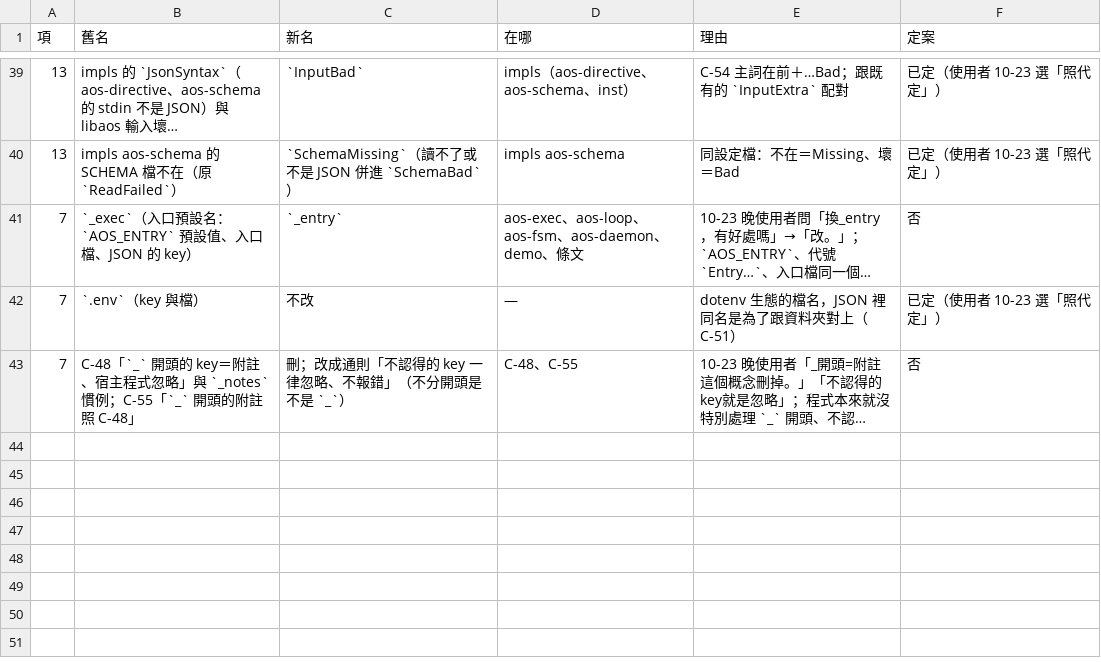
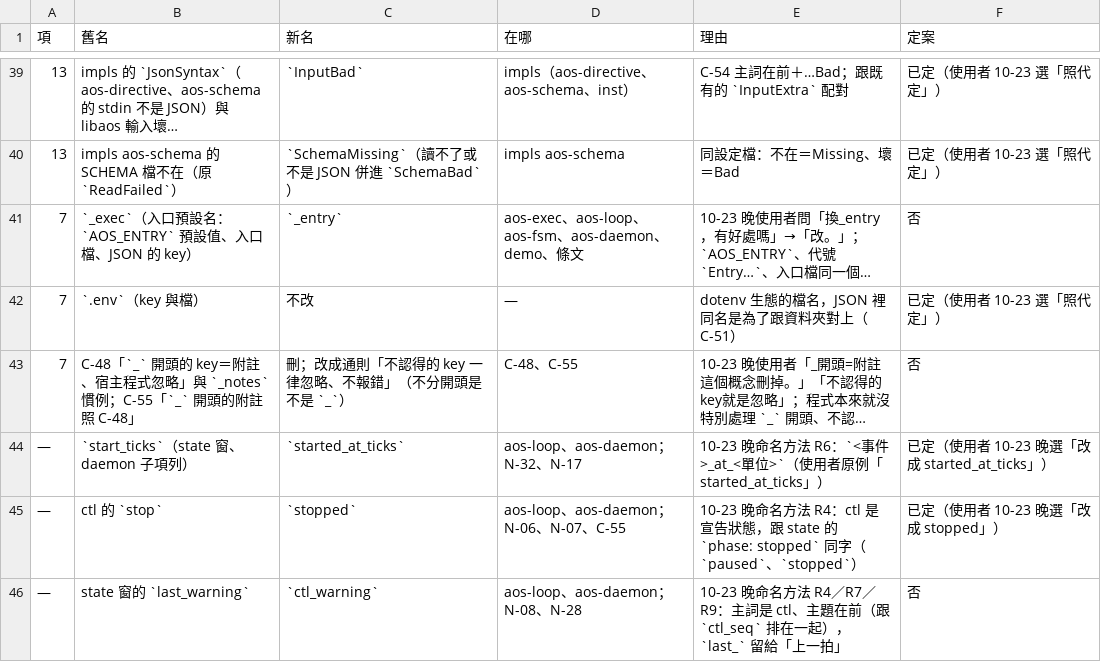
Before and after one commit to justty32/aos, a CSV file: proto8/thinking/2026-10-23-naming.csv, drawn as a sheet; only a part is shown, gaps mark what is left out; long unchanged cells end in …; the diff names each change by its address in the sheet, - before the commit and + after, or states it on an @@ line.

```diff
--- a/proto8/thinking/2026-10-23-naming.csv
+++ b/proto8/thinking/2026-10-23-naming.csv
+row 44: — | `start_ticks`（state 窗、daemon 子項列） | `started_at_ticks` | aos-loop、aos-daemon；N-32、N-17 | 10-23 晚命名方法 R6：`<事件>_at_<單位>`（使用者原例「started_at_ticks」） | 已定（使用者 10-23 晚選「改成 started_at_ticks」）
+row 45: — | ctl 的 `stop` | `stopped` | aos-loop、aos-daemon；N-06、N-07、C-55 | 10-23 晚命名方法 R4：ctl 是宣告狀態，跟 state 的 `phase: stopped` 同字（`paused`、`stopped`） | 已定（使用者 10-23 晚選「改成 stopped」）
+row 46: — | state 窗的 `last_warning` | `ctl_warning` | aos-loop、aos-daemon；N-08、N-28 | 10-23 晚命名方法 R4／R7／R9：主詞是 ctl、主題在前（跟 `ctl_seq` 排在一起），`last_` 留給「上一拍」 | 否
```
Also changed, not shown: 19 other files.
